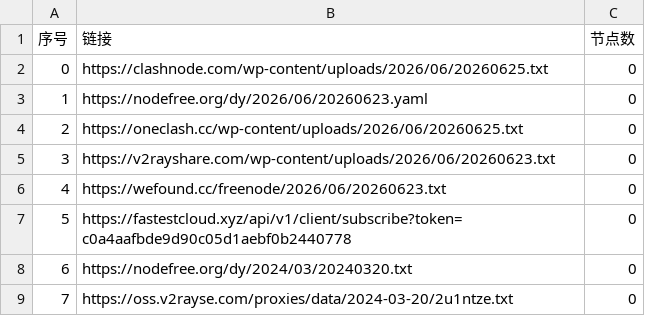
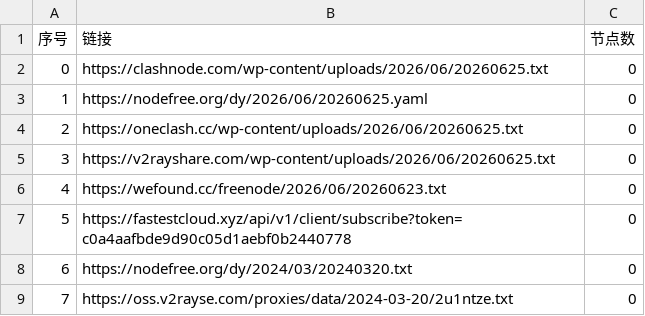
Before and after one commit to xfxx2022/AutoMergePublicNodes, a CSV file: list_result.csv, drawn as a sheet; only a part is shown.

```diff
--- a/list_result.csv
+++ b/list_result.csv
@@ -2,5 +2,5 @@
 0,https://clashnode.com/wp-content/uploads/2026/06/20260625.txt,0
-1,https://nodefree.org/dy/2026/06/20260623.yaml,0
+1,https://nodefree.org/dy/2026/06/20260625.yaml,0
 2,https://oneclash.cc/wp-content/uploads/2026/06/20260625.txt,0
-3,https://v2rayshare.com/wp-content/uploads/2026/06/20260623.txt,0
+3,https://v2rayshare.com/wp-content/uploads/2026/06/20260625.txt,0
 4,https://wefound.cc/freenode/2026/06/20260623.txt,0
```
Also changed, not shown: 2 other files.
